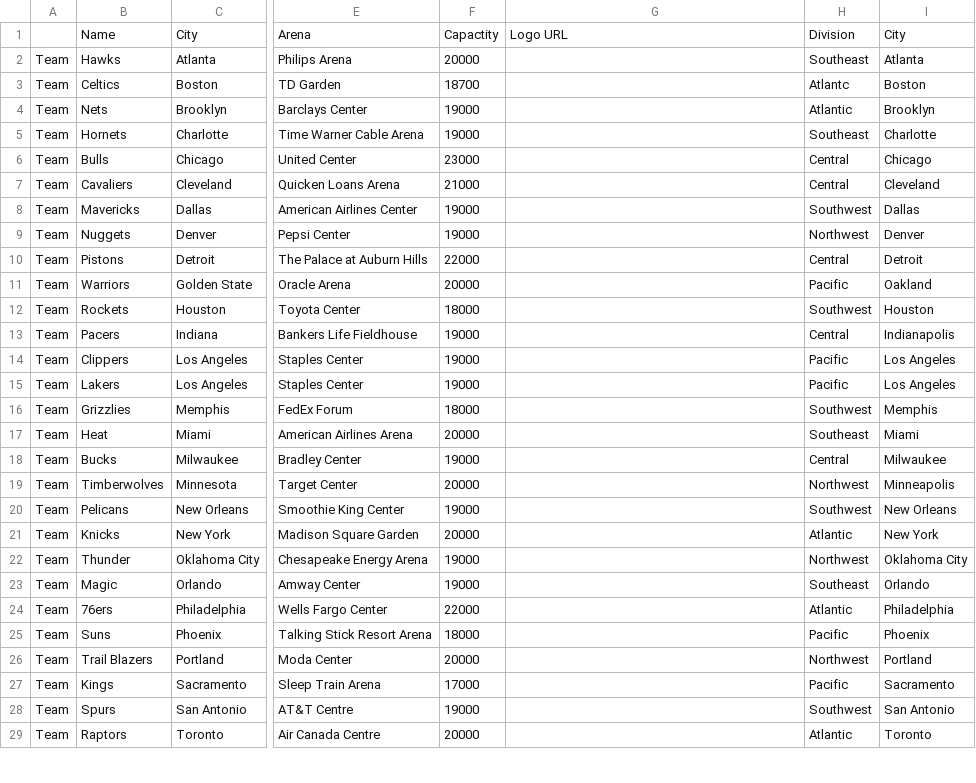
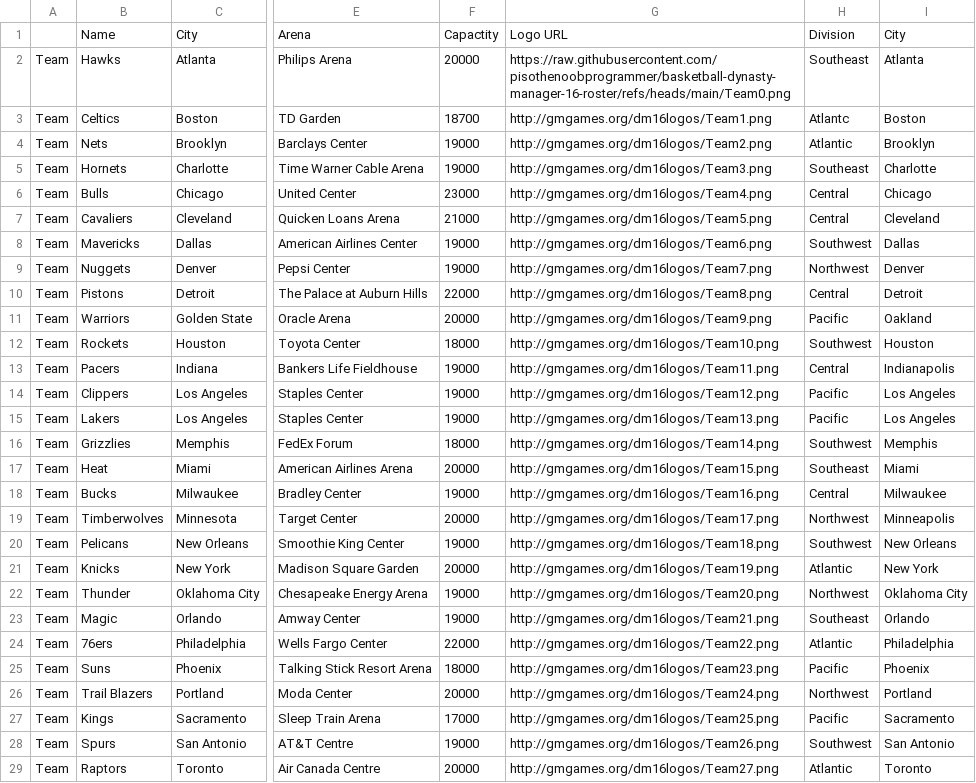
Before and after one commit to KaijuuuHUB/basketball-dynasty-manager-16-roster, a CSV file: monsterNBA2018.csv, drawn as a sheet; only a part is shown, gaps mark what is left out; the diff covers the shown part only; the diff names each change by its address in the sheet, - before the commit and + after, or states it on an @@ line.

Commit message:
Add files via upload

```diff
--- a/monsterNBA2018.csv
+++ b/monsterNBA2018.csv
-G2: (empty)
+G2: https://raw.githubusercontent.com/pisothenoobprogrammer/basketball-dynasty-manager-16-roster/refs/heads/main/Team0.png
-G3: (empty)
+G3: http://gmgames.org/dm16logos/Team1.png
-G4: (empty)
+G4: http://gmgames.org/dm16logos/Team2.png
-G5: (empty)
+G5: http://gmgames.org/dm16logos/Team3.png
-G6: (empty)
+G6: http://gmgames.org/dm16logos/Team4.png
-G7: (empty)
+G7: http://gmgames.org/dm16logos/Team5.png
-G8: (empty)
+G8: http://gmgames.org/dm16logos/Team6.png
-G9: (empty)
+G9: http://gmgames.org/dm16logos/Team7.png
-G10: (empty)
+G10: http://gmgames.org/dm16logos/Team8.png
-G11: (empty)
+G11: http://gmgames.org/dm16logos/Team9.png
-G12: (empty)
+G12: http://gmgames.org/dm16logos/Team10.png
-G13: (empty)
+G13: http://gmgames.org/dm16logos/Team11.png
-G14: (empty)
+G14: http://gmgames.org/dm16logos/Team12.png
-G15: (empty)
+G15: http://gmgames.org/dm16logos/Team13.png
-G16: (empty)
+G16: http://gmgames.org/dm16logos/Team14.png
-G17: (empty)
+G17: http://gmgames.org/dm16logos/Team15.png
-G18: (empty)
+G18: http://gmgames.org/dm16logos/Team16.png
-G19: (empty)
+G19: http://gmgames.org/dm16logos/Team17.png
-G20: (empty)
+G20: http://gmgames.org/dm16logos/Team18.png
-G21: (empty)
+G21: http://gmgames.org/dm16logos/Team19.png
-G22: (empty)
+G22: http://gmgames.org/dm16logos/Team20.png
-G23: (empty)
+G23: http://gmgames.org/dm16logos/Team21.png
-G24: (empty)
+G24: http://gmgames.org/dm16logos/Team22.png
-G25: (empty)
+G25: http://gmgames.org/dm16logos/Team23.png
-G26: (empty)
+G26: http://gmgames.org/dm16logos/Team24.png
-G27: (empty)
+G27: http://gmgames.org/dm16logos/Team25.png
-G28: (empty)
+G28: http://gmgames.org/dm16logos/Team26.png
-G29: (empty)
+G29: http://gmgames.org/dm16logos/Team27.png
```
Also changed, not shown: 115 edited cells elsewhere in this file.
